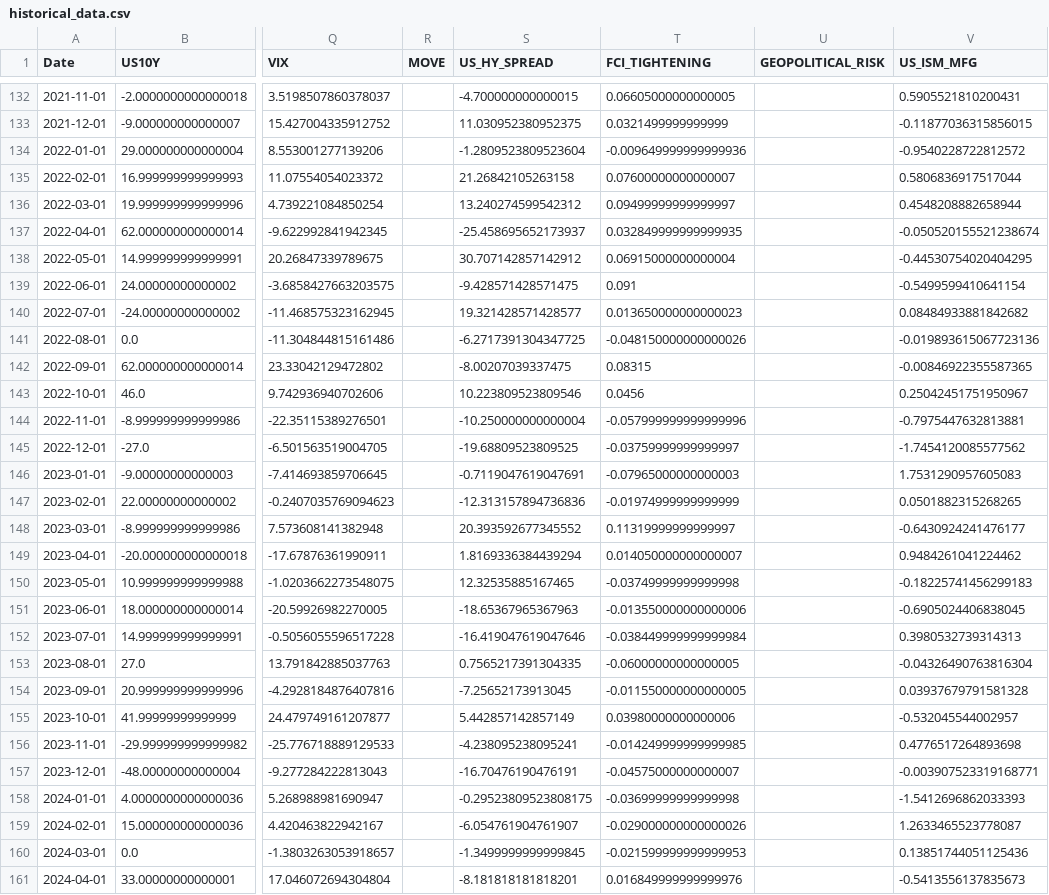
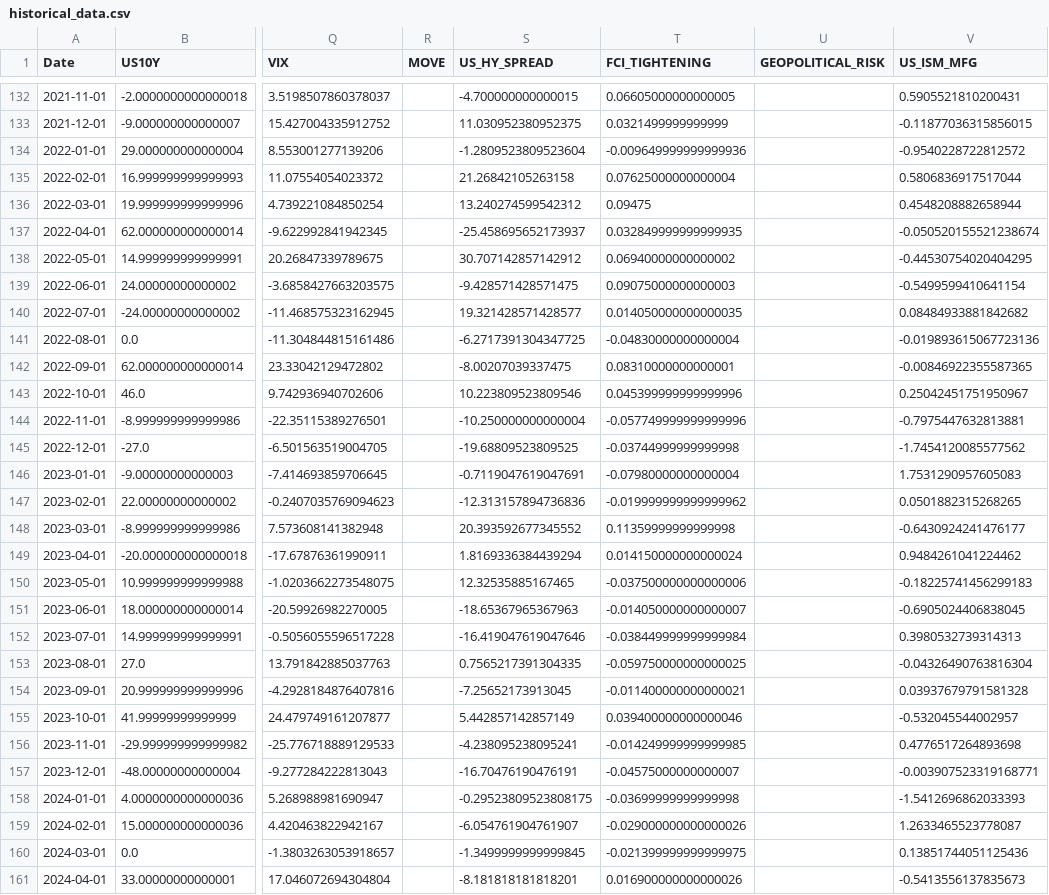
Before and after one commit to mia2628/portfolio_intelligence, a CSV file: data/historical/historical_data.csv, drawn as a sheet; only a part is shown, gaps mark what is left out; the diff covers the shown part only; the diff names each change by its address in the sheet, - before the commit and + after, or states it on an @@ line.

```diff
--- a/data/historical/historical_data.csv
+++ b/data/historical/historical_data.csv
-T135 (FCI_TIGHTENING): 0.07600000000000007
+T135 (FCI_TIGHTENING): 0.07625000000000004
-T136 (FCI_TIGHTENING): 0.09499999999999997
+T136 (FCI_TIGHTENING): 0.09475
-T138 (FCI_TIGHTENING): 0.06915000000000004
+T138 (FCI_TIGHTENING): 0.06940000000000002
-T139 (FCI_TIGHTENING): 0.091
+T139 (FCI_TIGHTENING): 0.09075000000000003
-T140 (FCI_TIGHTENING): 0.013650000000000023
+T140 (FCI_TIGHTENING): 0.014050000000000035
-T141 (FCI_TIGHTENING): -0.048150000000000026
+T141 (FCI_TIGHTENING): -0.04830000000000004
-T142 (FCI_TIGHTENING): 0.08315
+T142 (FCI_TIGHTENING): 0.08310000000000001
-T143 (FCI_TIGHTENING): 0.0456
+T143 (FCI_TIGHTENING): 0.045399999999999996
-T144 (FCI_TIGHTENING): -0.057999999999999996
+T144 (FCI_TIGHTENING): -0.057749999999999996
-T145 (FCI_TIGHTENING): -0.03759999999999997
+T145 (FCI_TIGHTENING): -0.03744999999999998
-T146 (FCI_TIGHTENING): -0.07965000000000003
+T146 (FCI_TIGHTENING): -0.07980000000000004
-T147 (FCI_TIGHTENING): -0.01974999999999999
+T147 (FCI_TIGHTENING): -0.019999999999999962
-T148 (FCI_TIGHTENING): 0.11319999999999997
+T148 (FCI_TIGHTENING): 0.11359999999999998
-T149 (FCI_TIGHTENING): 0.014050000000000007
+T149 (FCI_TIGHTENING): 0.014150000000000024
-T150 (FCI_TIGHTENING): -0.03749999999999998
+T150 (FCI_TIGHTENING): -0.037500000000000006
-T151 (FCI_TIGHTENING): -0.013550000000000006
+T151 (FCI_TIGHTENING): -0.014050000000000007
-T153 (FCI_TIGHTENING): -0.06000000000000005
+T153 (FCI_TIGHTENING): -0.059750000000000025
-T154 (FCI_TIGHTENING): -0.011550000000000005
+T154 (FCI_TIGHTENING): -0.011400000000000021
-T155 (FCI_TIGHTENING): 0.03980000000000006
+T155 (FCI_TIGHTENING): 0.039400000000000046
-T160 (FCI_TIGHTENING): -0.021599999999999953
+T160 (FCI_TIGHTENING): -0.021399999999999975
-T161 (FCI_TIGHTENING): 0.016849999999999976
+T161 (FCI_TIGHTENING): 0.016900000000000026
```
Also changed, not shown: 67 edited cells elsewhere in this file, data/step03_market_inputs.csv, data/step03_market_inputs_actual.csv, 9 other files.
